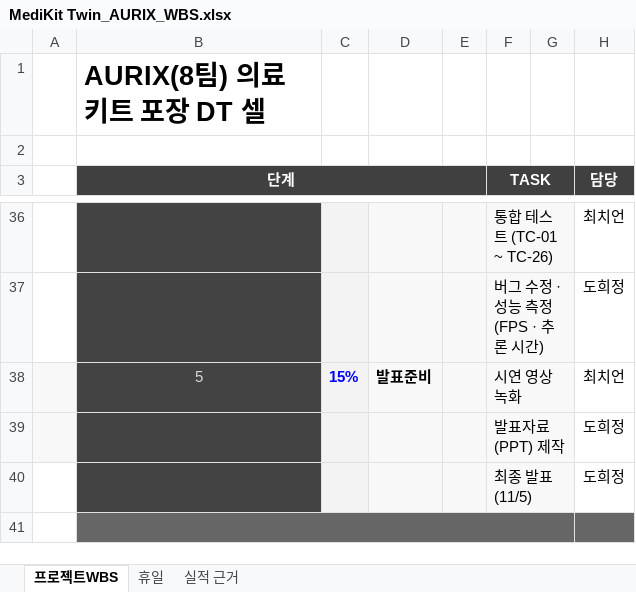
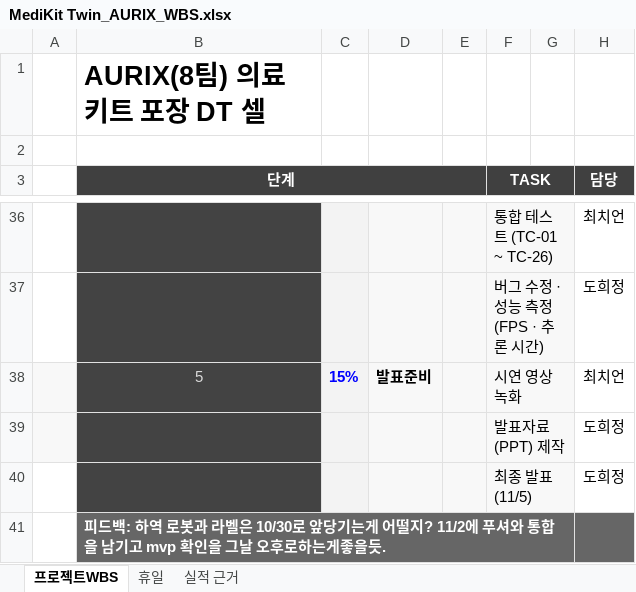
Before and after one commit to DTRos2/MediKit_Twin, an Excel workbook: docs/MediKit Twin_AURIX_WBS.xlsx, sheet 프로젝트WBS, drawn as a sheet; only a part is shown, gaps mark what is left out; values as stored, in another font and other column widths than the file's, no borders; conditional formats not drawn; the diff names each change by its address in the sheet, - before the commit and + after, or states it on an @@ line.

```diff
--- a/docs/MediKit Twin_AURIX_WBS.xlsx (sheet 프로젝트WBS)
+++ b/docs/MediKit Twin_AURIX_WBS.xlsx (sheet 프로젝트WBS)
-B41 (단계): (empty)
+B41 (단계): 피드백: 하역 로봇과 라벨은 10/30로 앞당기는게 어떨지? 11/2에 푸셔와 통합을 남기고 mvp 확인을 그날 오후로하는게좋을듯.
```
Also changed, not shown: 3 other files.
